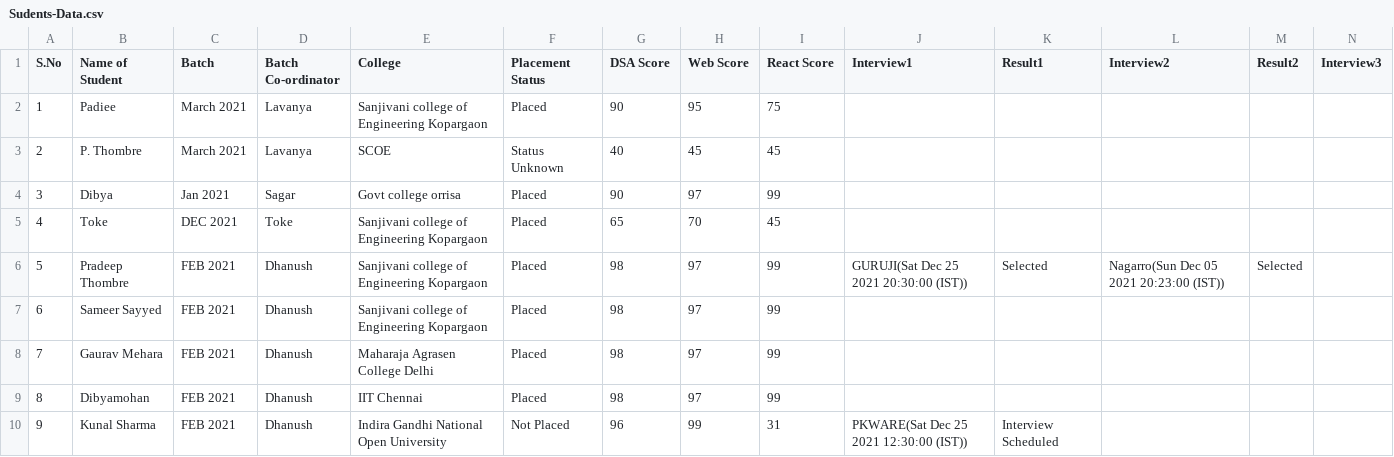
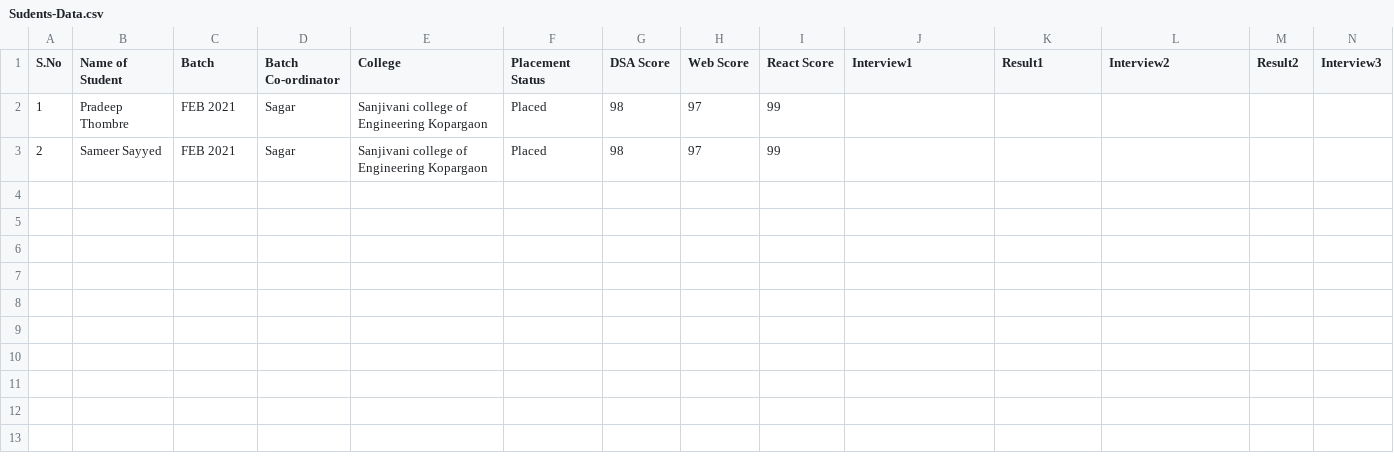
Before and after one commit to pradeep-thombre/Placement-cell, a CSV file: assets/Sudents-Data.csv, drawn as a sheet; only a part is shown; removed rows and columns are numbered as before the commit, all else as after; rows hold the shown columns only; the diff names each change by its address in the sheet, - before the commit and + after, or states it on an @@ line.

```diff
--- a/assets/Sudents-Data.csv
+++ b/assets/Sudents-Data.csv
-B2 (Name of Student): Padiee
+B2 (Name of Student): Pradeep Thombre
-C2 (Batch): March 2021
+C2 (Batch): FEB 2021
-D2 (Batch Co-ordinator): Lavanya
+D2 (Batch Co-ordinator): Sagar
-G2 (DSA Score): 90
+G2 (DSA Score): 98
-H2 (Web Score): 95
+H2 (Web Score): 97
-I2 (React Score): 75
+I2 (React Score): 99
-row 3: 2 | P. Thombre | March 2021 | Lavanya | SCOE | Status Unknown | 40 | 45 | 45
-row 4: 3 | Dibya | Jan 2021 | Sagar | Govt college orrisa | Placed | 90 | 97 | 99
-row 5: 4 | Toke | DEC 2021 | Toke | Sanjivani college of Engineering Kopargaon | Placed | 65 | 70 | 45
-row 6: 5 | Pradeep Thombre | FEB 2021 | Dhanush | Sanjivani college of Engineering Kopargaon | Placed | 98 | 97 | 99 | GURUJI(Sat Dec 25 2021 20:30:00 (IST)) | Selected | Nagarro(Sun Dec 05 2021 20:23:00 (IST)) | Selected
-A3 (S.No): 6
+A3 (S.No): 2
-D3 (Batch Co-ordinator): Dhanush
+D3 (Batch Co-ordinator): Sagar
-row 8: 7 | Gaurav Mehara | FEB 2021 | Dhanush | Maharaja Agrasen College Delhi | Placed | 98 | 97 | 99
-row 9: 8 | Dibyamohan | FEB 2021 | Dhanush | IIT Chennai | Placed | 98 | 97 | 99
-row 10: 9 | Kunal Sharma | FEB 2021 | Dhanush | Indira Gandhi National Open University | Not Placed | 96 | 99 | 31 | PKWARE(Sat Dec 25 2021 12:30:00 (IST)) | Interview Scheduled
```
Also changed, not shown: 3 other files.
